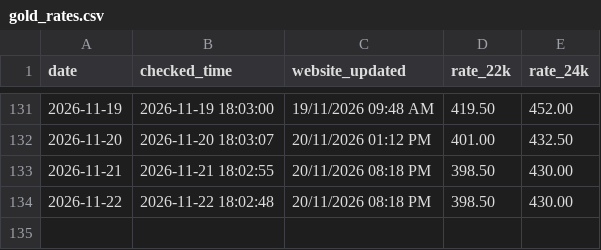
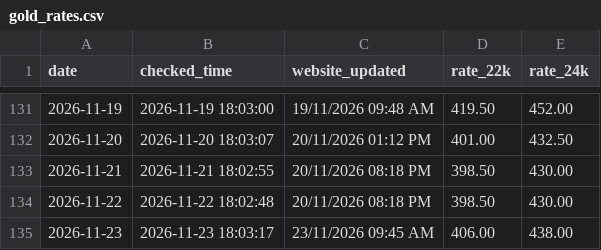
Before and after one commit to arjundwara/gold-rate-email, a CSV file: gold_rates.csv, drawn as a sheet; only a part is shown, gaps mark what is left out.

```diff
--- a/gold_rates.csv
+++ b/gold_rates.csv
@@ -134 +134,2 @@ date,checked_time,website_updated,rate_22k,rate_24k
 2026-11-22,2026-11-22 18:02:48,20/11/2026 08:18 PM,398.50,430.00
+2026-11-23,2026-11-23 18:03:17,23/11/2026 09:45 AM,406.00,438.00
```
